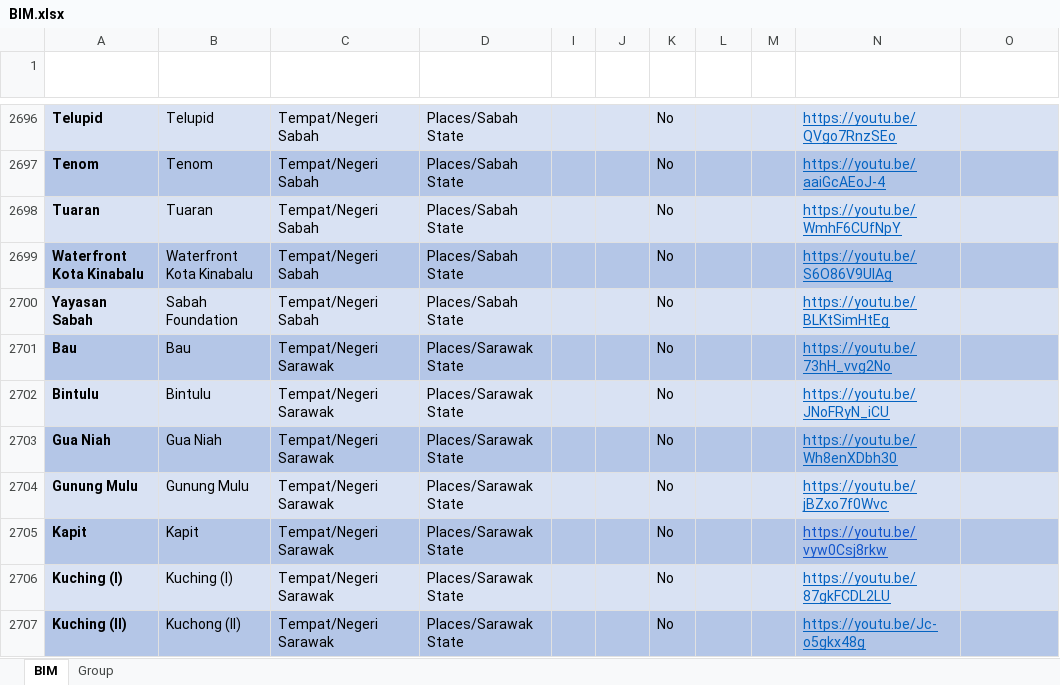
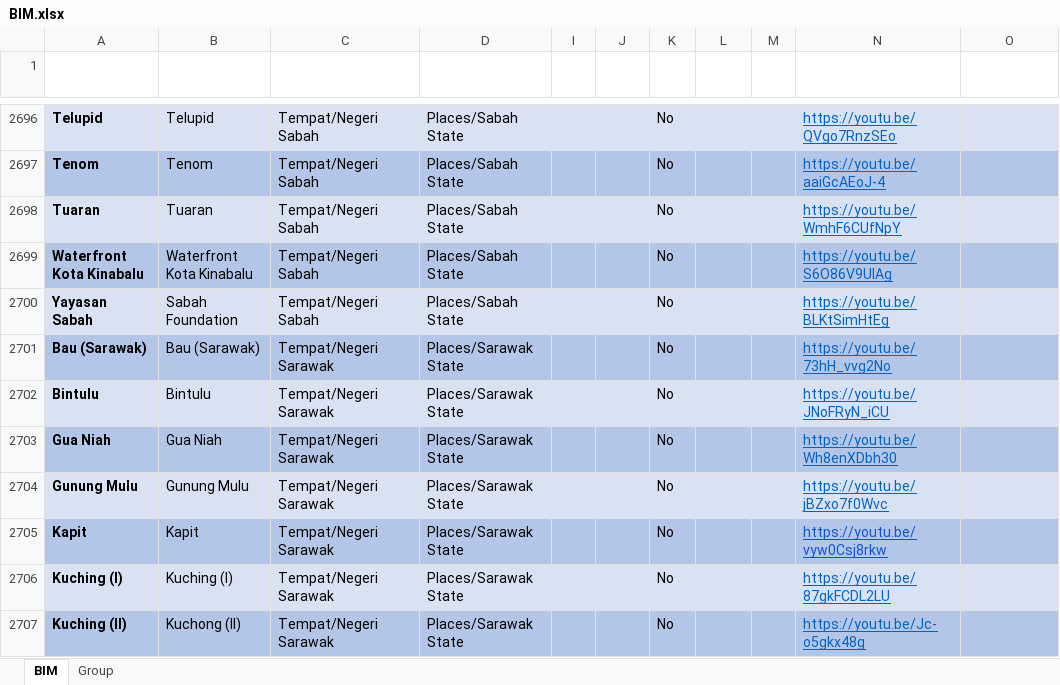
Before and after one commit to malaysiafederationofthedeaf/ggb-mfd-project, an Excel workbook: public/assets/BIM.xlsx, sheet BIM, drawn as a sheet; only a part is shown, gaps mark what is left out; values as stored, in another font and other column widths than the file's, no borders; charts and pictures and conditional formats and table styles not drawn; the diff names each change by its address in the sheet, - before the commit and + after, or states it on an @@ line.

Commit message:
update BIM Sheet Sarawak II

```diff
--- a/public/assets/BIM.xlsx (sheet BIM)
+++ b/public/assets/BIM.xlsx (sheet BIM)
-A2701 (Perkataan): Bau
+A2701 (Perkataan): Bau (Sarawak)
-B2701 (Word): Bau
+B2701 (Word): Bau (Sarawak)
```
Also changed, not shown: 15 other files.
